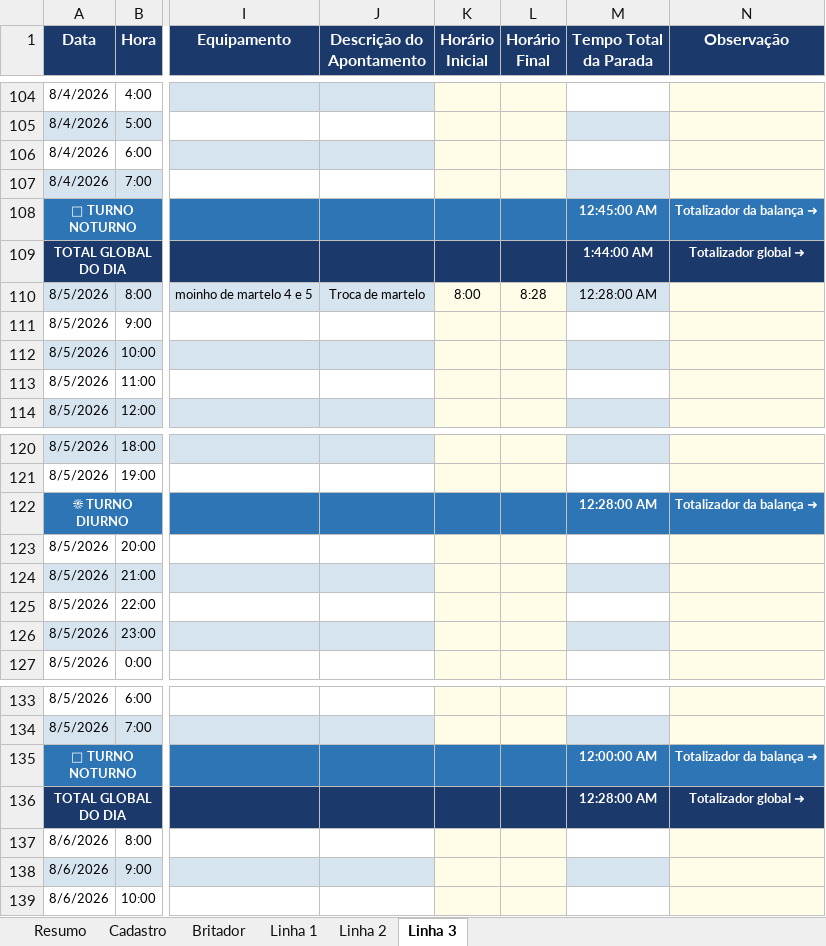
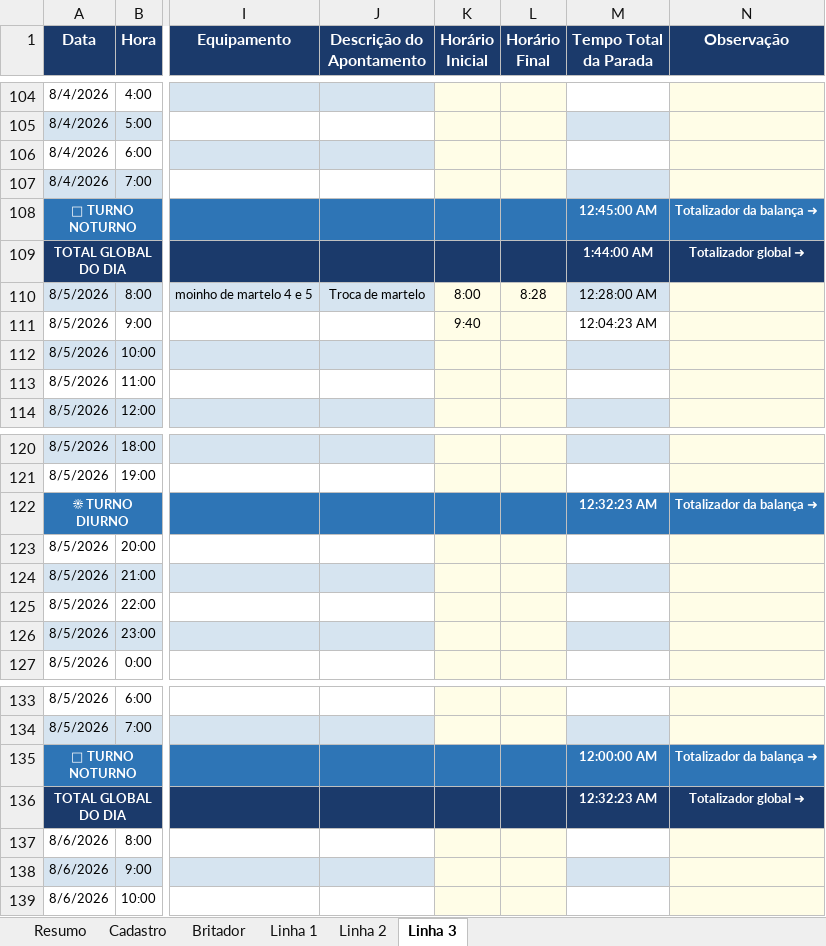
Before and after one commit to Plenz-code/BI-IMPACTANTES-PLANTA, an Excel workbook: planilha.xlsx, sheet Linha 3, drawn as a sheet; only a part is shown, gaps mark what is left out; values as stored, in another font and other column widths than the file's, no borders; the diff names each change by its address in the sheet, - before the commit and + after, or states it on an @@ line.

```diff
--- a/planilha.xlsx (sheet Linha 3)
+++ b/planilha.xlsx (sheet Linha 3)
-K111 (Horário Inicial): (empty)
+K111 (Horário Inicial): 9:40
-M111 (Tempo Total da Parada): (empty)
+M111 (Tempo Total da Parada): 12:04:23 AM
-M122 (Tempo Total da Parada): 12:28:00 AM
+M122 (Tempo Total da Parada): 12:32:23 AM
-M136 (Tempo Total da Parada): 12:28:00 AM
+M136 (Tempo Total da Parada): 12:32:23 AM
```
Also changed, not shown: sheet Linha 2, sheet Linha 1.
